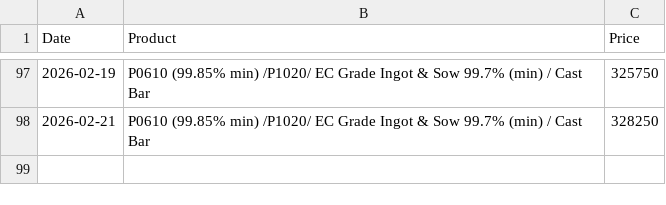
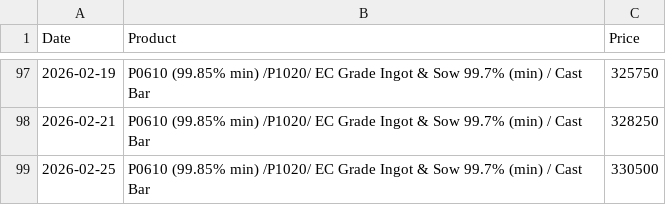
Before and after one commit to rahulmohamw/Hindalco-Aluminium-Rate-Download-R3, a CSV file: csv/P0610_(99.85percent_min)_-P1020-_EC_Grade_Ingot_&_Sow_99.7percent_(min)_-_Cast_Bar.csv, drawn as a sheet; only a part is shown, gaps mark what is left out; the diff names each change by its address in the sheet, - before the commit and + after, or states it on an @@ line.

```diff
--- a/csv/P0610_(99.85percent_min)_-P1020-_EC_Grade_Ingot_&_Sow_99.7percent_(min)_-_Cast_Bar.csv
+++ b/csv/P0610_(99.85percent_min)_-P1020-_EC_Grade_Ingot_&_Sow_99.7percent_(min)_-_Cast_Bar.csv
+row 99: 2026-02-25 | P0610 (99.85% min) /P1020/ EC Grade Ingot & Sow 99.7% (min) / Cast Bar | 330500
```
Also changed, not shown: csv/Billets_(AA6063)_Dia_5__6_-_subject_to_availability.csv, csv/Billets_(AA6063)_Dia_7_8_&_9_-_subject_to_availability.csv, 4 other files.
